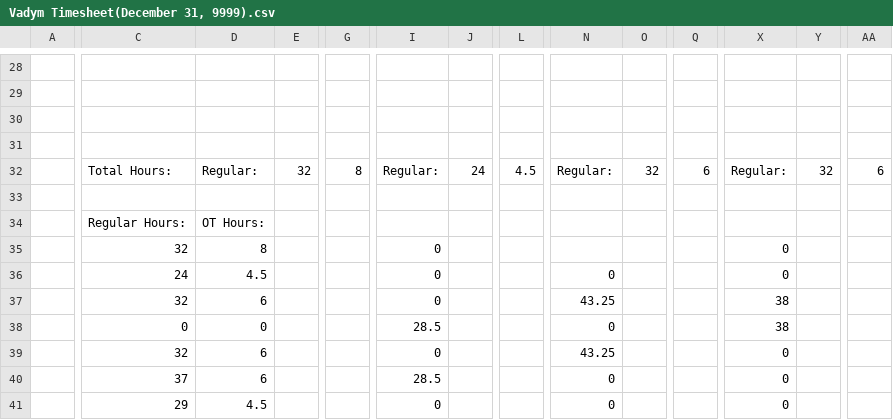
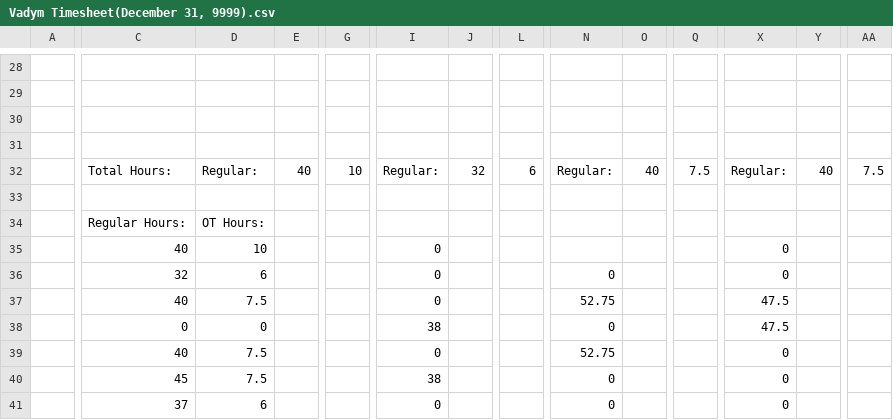
Before and after one commit to lyndon-weber-LLC/headcount-dashboard, a CSV file: data/live/Vadym Timesheet(December 31, 9999).csv, drawn as a sheet; only a part is shown, gaps mark what is left out; the diff covers the shown part only; the diff names each change by its address in the sheet, - before the commit and + after, or states it on an @@ line.

```diff
--- a/data/live/Vadym Timesheet(December 31, 9999).csv
+++ b/data/live/Vadym Timesheet(December 31, 9999).csv
-E32: 32
+E32: 40
-G32: 8
+G32: 10
-J32: 24
+J32: 32
-L32: 4.5
+L32: 6
-O32: 32
+O32: 40
-Q32: 6
+Q32: 7.5
-Y32: 32
+Y32: 40
-AA32: 6
+AA32: 7.5
-C35: 32
+C35: 40
-D35: 8
+D35: 10
-C36: 24
+C36: 32
-D36: 4.5
+D36: 6
-C37: 32
+C37: 40
-D37: 6
+D37: 7.5
-N37: 43.25
+N37: 52.75
-X37:X38: 38
+X37:X38: 47.5
-I38: 28.5
+I38: 38
-C39: 32
+C39: 40
-D39:D40: 6
+D39:D40: 7.5
-N39: 43.25
+N39: 52.75
-C40: 37
+C40: 45
-I40: 28.5
+I40: 38
-C41: 29
+C41: 37
-D41: 4.5
+D41: 6
```
Also changed, not shown: 1 added row, 1 removed row and 16 edited cells elsewhere in this file, data/live/Carlisle Timesheet(December 31, 9999).csv, data/live/Chad Hjemeland Timesheet(December 31, 9999).csv, 10 other files.
